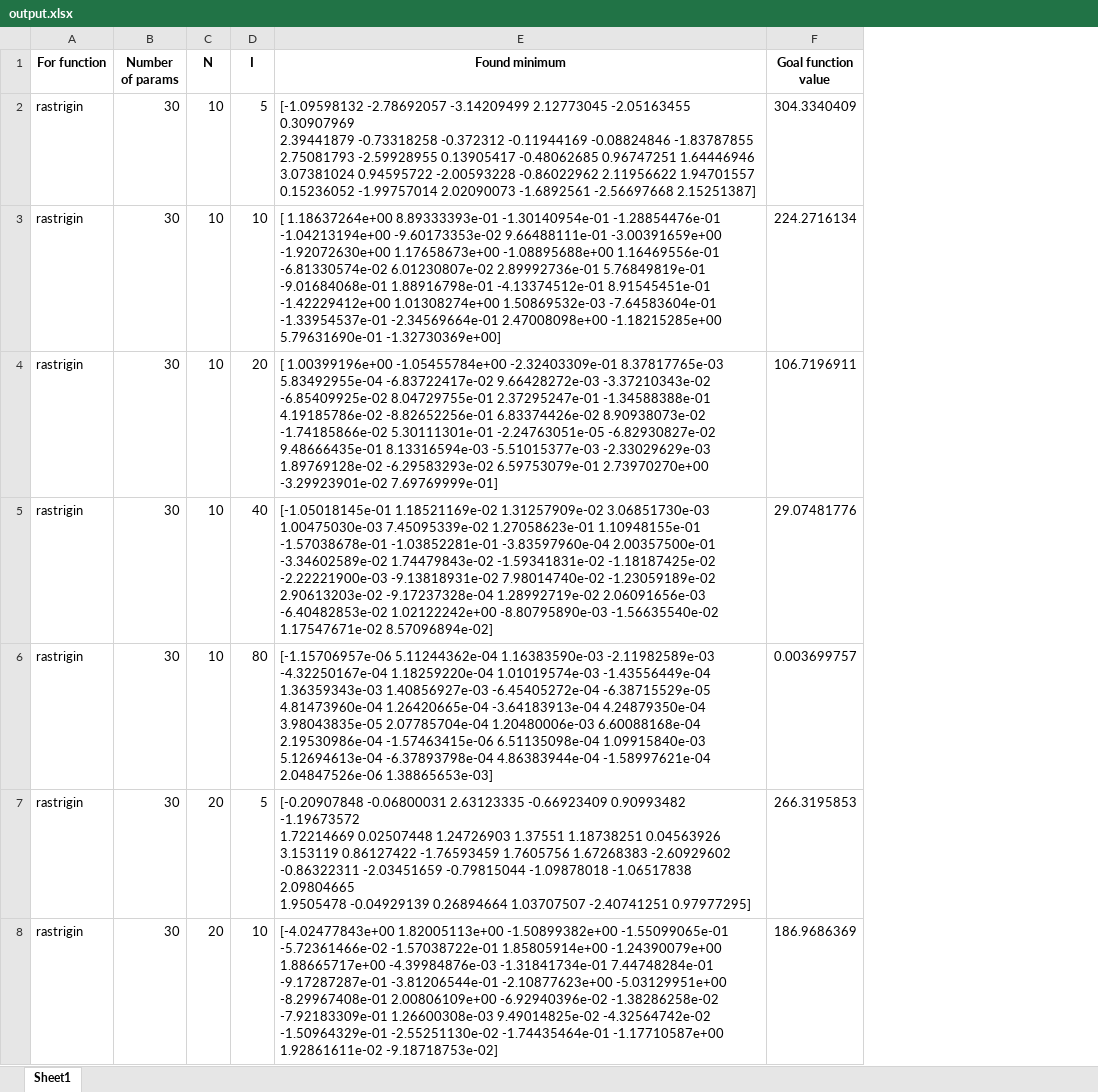
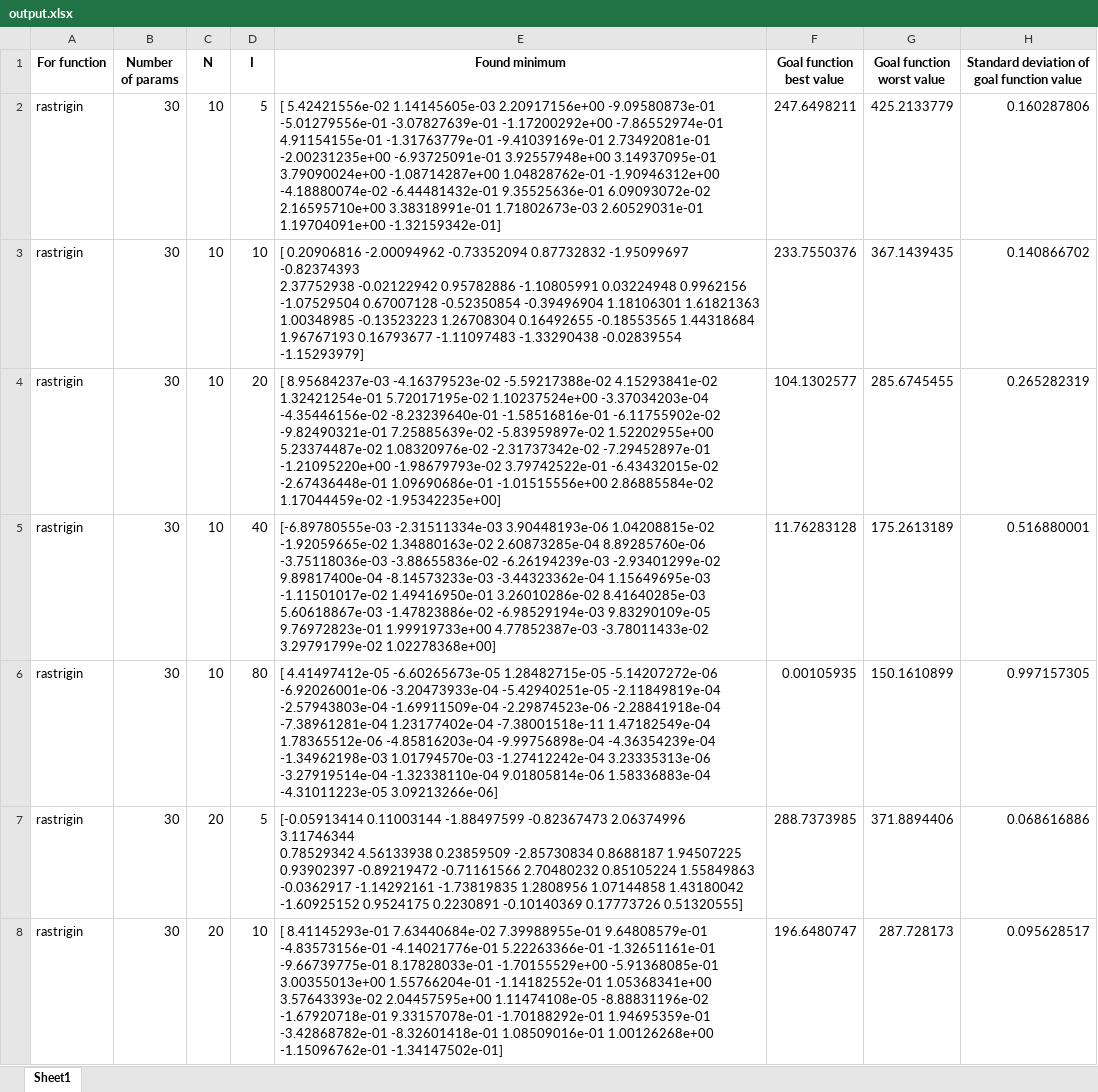
Before and after one commit to jaqbp/Heuro, an Excel workbook: output.xlsx, sheet Sheet1, drawn as a sheet; only a part is shown; values as stored, in another font and other column widths than the file's, no borders; removed rows and columns are numbered as before the commit, all else as after; ↵ is a line break in a cell; the diff covers the shown part only; the diff names each change by its address in the sheet, - before the commit and + after, or states it on an @@ line.

```diff
--- a/output.xlsx (sheet Sheet1)
+++ b/output.xlsx (sheet Sheet1)
-column F (Goal function value), rows 2-8: 304.3340409 | 224.2716134 | 106.7196911 | 29.07481776 | 0.003699757 | 266.3195853 | 186.9686369
+column F (Goal function best value), rows 2-8: 247.6498211 | 233.7550376 | 104.1302577 | 11.76283128 | 0.00105935 | 288.7373985 | 196.6480747
+column G (Goal function worst value), rows 2-8: 425.2133779 | 367.1439435 | 285.6745455 | 175.2613189 | 150.1610899 | 371.8894406 | 287.728173
+column H, rows 1-8: Standard deviation of goal function value | 0.160287806 | 0.140866702 | 0.265282319 | 0.516880001 | 0.997157305 | 0.068616886 | 0.095628517
-E2 (Found minimum): [-1.09598132 -2.78692057 -3.14209499 2.12773045 -2.05163455 0.30907969 ↵ 2.39441879 -0.73318258 -0.372312 -0.11944169 -0.08824846 -1.83787855 ↵ 2.75081793 -2.59928955 0.13905417 -0.48062685 0.96747251 1.64446946 ↵ 3.07381024 0.94595722 -2.00593228 -0.86022962 2.11956622 1.94701557 ↵ 0.15236052 -1.99757014 2.02090073 -1.6892561 -2.56697668 2.15251387]
+E2 (Found minimum): [ 5.42421556e-02 1.14145605e-03 2.20917156e+00 -9.09580873e-01 ↵ -5.01279556e-01 -3.07827639e-01 -1.17200292e+00 -7.86552974e-01 ↵ 4.91154155e-01 -1.31763779e-01 -9.41039169e-01 2.73492081e-01 ↵ -2.00231235e+00 -6.93725091e-01 3.92557948e+00 3.14937095e-01 ↵ 3.79090024e+00 -1.08714287e+00 1.04828762e-01 -1.90946312e+00 ↵ -4.18880074e-02 -6.44481432e-01 9.35525636e-01 6.09093072e-02 ↵ 2.16595710e+00 3.38318991e-01 1.71802673e-03 2.60529031e-01 ↵ 1.19704091e+00 -1.32159342e-01]
-E3 (Found minimum): [ 1.18637264e+00 8.89333393e-01 -1.30140954e-01 -1.28854476e-01 ↵ -1.04213194e+00 -9.60173353e-02 9.66488111e-01 -3.00391659e+00 ↵ -1.92072630e+00 1.17658673e+00 -1.08895688e+00 1.16469556e-01 ↵ -6.81330574e-02 6.01230807e-02 2.89992736e-01 5.76849819e-01 ↵ -9.01684068e-01 1.88916798e-01 -4.13374512e-01 8.91545451e-01 ↵ -1.42229412e+00 1.01308274e+00 1.50869532e-03 -7.64583604e-01 ↵ -1.33954537e-01 -2.34569664e-01 2.47008098e+00 -1.18215285e+00 ↵ 5.79631690e-01 -1.32730369e+00]
+E3 (Found minimum): [ 0.20906816 -2.00094962 -0.73352094 0.87732832 -1.95099697 -0.82374393 ↵ 2.37752938 -0.02122942 0.95782886 -1.10805991 0.03224948 0.9962156 ↵ -1.07529504 0.67007128 -0.52350854 -0.39496904 1.18106301 1.61821363 ↵ 1.00348985 -0.13523223 1.26708304 0.16492655 -0.18553565 1.44318684 ↵ 1.96767193 0.16793677 -1.11097483 -1.33290438 -0.02839554 -1.15293979]
-E4 (Found minimum): [ 1.00399196e+00 -1.05455784e+00 -2.32403309e-01 8.37817765e-03 ↵ 5.83492955e-04 -6.83722417e-02 9.66428272e-03 -3.37210343e-02 ↵ -6.85409925e-02 8.04729755e-01 2.37295247e-01 -1.34588388e-01 ↵ 4.19185786e-02 -8.82652256e-01 6.83374426e-02 8.90938073e-02 ↵ -1.74185866e-02 5.30111301e-01 -2.24763051e-05 -6.82930827e-02 ↵ 9.48666435e-01 8.13316594e-03 -5.51015377e-03 -2.33029629e-03 ↵ 1.89769128e-02 -6.29583293e-02 6.59753079e-01 2.73970270e+00 ↵ -3.29923901e-02 7.69769999e-01]
+E4 (Found minimum): [ 8.95684237e-03 -4.16379523e-02 -5.59217388e-02 4.15293841e-02 ↵ 1.32421254e-01 5.72017195e-02 1.10237524e+00 -3.37034203e-04 ↵ -4.35446156e-02 -8.23239640e-01 -1.58516816e-01 -6.11755902e-02 ↵ -9.82490321e-01 7.25885639e-02 -5.83959897e-02 1.52202955e+00 ↵ 5.23374487e-02 1.08320976e-02 -2.31737342e-02 -7.29452897e-01 ↵ -1.21095220e+00 -1.98679793e-02 3.79742522e-01 -6.43432015e-02 ↵ -2.67436448e-01 1.09690686e-01 -1.01515556e+00 2.86885584e-02 ↵ 1.17044459e-02 -1.95342235e+00]
-E5 (Found minimum): [-1.05018145e-01 1.18521169e-02 1.31257909e-02 3.06851730e-03 ↵ 1.00475030e-03 7.45095339e-02 1.27058623e-01 1.10948155e-01 ↵ -1.57038678e-01 -1.03852281e-01 -3.83597960e-04 2.00357500e-01 ↵ -3.34602589e-02 1.74479843e-02 -1.59341831e-02 -1.18187425e-02 ↵ -2.22221900e-03 -9.13818931e-02 7.98014740e-02 -1.23059189e-02 ↵ 2.90613203e-02 -9.17237328e-04 1.28992719e-02 2.06091656e-03 ↵ -6.40482853e-02 1.02122242e+00 -8.80795890e-03 -1.56635540e-02 ↵ 1.17547671e-02 8.57096894e-02]
+E5 (Found minimum): [-6.89780555e-03 -2.31511334e-03 3.90448193e-06 1.04208815e-02 ↵ -1.92059665e-02 1.34880163e-02 2.60873285e-04 8.89285760e-06 ↵ -3.75118036e-03 -3.88655836e-02 -6.26194239e-03 -2.93401299e-02 ↵ 9.89817400e-04 -8.14573233e-03 -3.44323362e-04 1.15649695e-03 ↵ -1.11501017e-02 1.49416950e-01 3.26010286e-02 8.41640285e-03 ↵ 5.60618867e-03 -1.47823886e-02 -6.98529194e-03 9.83290109e-05 ↵ 9.76972823e-01 1.99919733e+00 4.77852387e-03 -3.78011433e-02 ↵ 3.29791799e-02 1.02278368e+00]
-E6 (Found minimum): [-1.15706957e-06 5.11244362e-04 1.16383590e-03 -2.11982589e-03 ↵ -4.32250167e-04 1.18259220e-04 1.01019574e-03 -1.43556449e-04 ↵ 1.36359343e-03 1.40856927e-03 -6.45405272e-04 -6.38715529e-05 ↵ 4.81473960e-04 1.26420665e-04 -3.64183913e-04 4.24879350e-04 ↵ 3.98043835e-05 2.07785704e-04 1.20480006e-03 6.60088168e-04 ↵ 2.19530986e-04 -1.57463415e-06 6.51135098e-04 1.09915840e-03 ↵ 5.12694613e-04 -6.37893798e-04 4.86383944e-04 -1.58997621e-04 ↵ 2.04847526e-06 1.38865653e-03]
+E6 (Found minimum): [ 4.41497412e-05 -6.60265673e-05 1.28482715e-05 -5.14207272e-06 ↵ -6.92026001e-06 -3.20473933e-04 -5.42940251e-05 -2.11849819e-04 ↵ -2.57943803e-04 -1.69911509e-04 -2.29874523e-06 -2.28841918e-04 ↵ -7.38961281e-04 1.23177402e-04 -7.38001518e-11 1.47182549e-04 ↵ 1.78365512e-06 -4.85816203e-04 -9.99756898e-04 -4.36354239e-04 ↵ -1.34962198e-03 1.01794570e-03 -1.27412242e-04 3.23335313e-06 ↵ -3.27919514e-04 -1.32338110e-04 9.01805814e-06 1.58336883e-04 ↵ -4.31011223e-05 3.09213266e-06]
-E7 (Found minimum): [-0.20907848 -0.06800031 2.63123335 -0.66923409 0.90993482 -1.19673572 ↵ 1.72214669 0.02507448 1.24726903 1.37551 1.18738251 0.04563926 ↵ 3.153119 0.86127422 -1.76593459 1.7605756 1.67268383 -2.60929602 ↵ -0.86322311 -2.03451659 -0.79815044 -1.09878018 -1.06517838 2.09804665 ↵ 1.9505478 -0.04929139 0.26894664 1.03707507 -2.40741251 0.97977295]
+E7 (Found minimum): [-0.05913414 0.11003144 -1.88497599 -0.82367473 2.06374996 3.11746344 ↵ 0.78529342 4.56133938 0.23859509 -2.85730834 0.8688187 1.94507225 ↵ 0.93902397 -0.89219472 -0.71161566 2.70480232 0.85105224 1.55849863 ↵ -0.0362917 -1.14292161 -1.73819835 1.2808956 1.07144858 1.43180042 ↵ -1.60925152 0.9524175 0.2230891 -0.10140369 0.17773726 0.51320555]
-E8 (Found minimum): [-4.02477843e+00 1.82005113e+00 -1.50899382e+00 -1.55099065e-01 ↵ -5.72361466e-02 -1.57038722e-01 1.85805914e+00 -1.24390079e+00 ↵ 1.88665717e+00 -4.39984876e-03 -1.31841734e-01 7.44748284e-01 ↵ -9.17287287e-01 -3.81206544e-01 -2.10877623e+00 -5.03129951e+00 ↵ -8.29967408e-01 2.00806109e+00 -6.92940396e-02 -1.38286258e-02 ↵ -7.92183309e-01 1.26600308e-03 9.49014825e-02 -4.32564742e-02 ↵ -1.50964329e-01 -2.55251130e-02 -1.74435464e-01 -1.17710587e+00 ↵ 1.92861611e-02 -9.18718753e-02]
+E8 (Found minimum): [ 8.41145293e-01 7.63440684e-02 7.39988955e-01 9.64808579e-01 ↵ -4.83573156e-01 -4.14021776e-01 5.22263366e-01 -1.32651161e-01 ↵ -9.66739775e-01 8.17828033e-01 -1.70155529e+00 -5.91368085e-01 ↵ 3.00355013e+00 1.55766204e-01 -1.14182552e-01 1.05368341e+00 ↵ 3.57643393e-02 2.04457595e+00 1.11474108e-05 -8.88831196e-02 ↵ -1.67920718e-01 9.33157078e-01 -1.70188292e-01 1.94695359e-01 ↵ -3.42868782e-01 -8.32601418e-01 1.08509016e-01 1.00126268e+00 ↵ -1.15096762e-01 -1.34147502e-01]
```
Also changed, not shown: other rows of this sheet, 2 other files.
